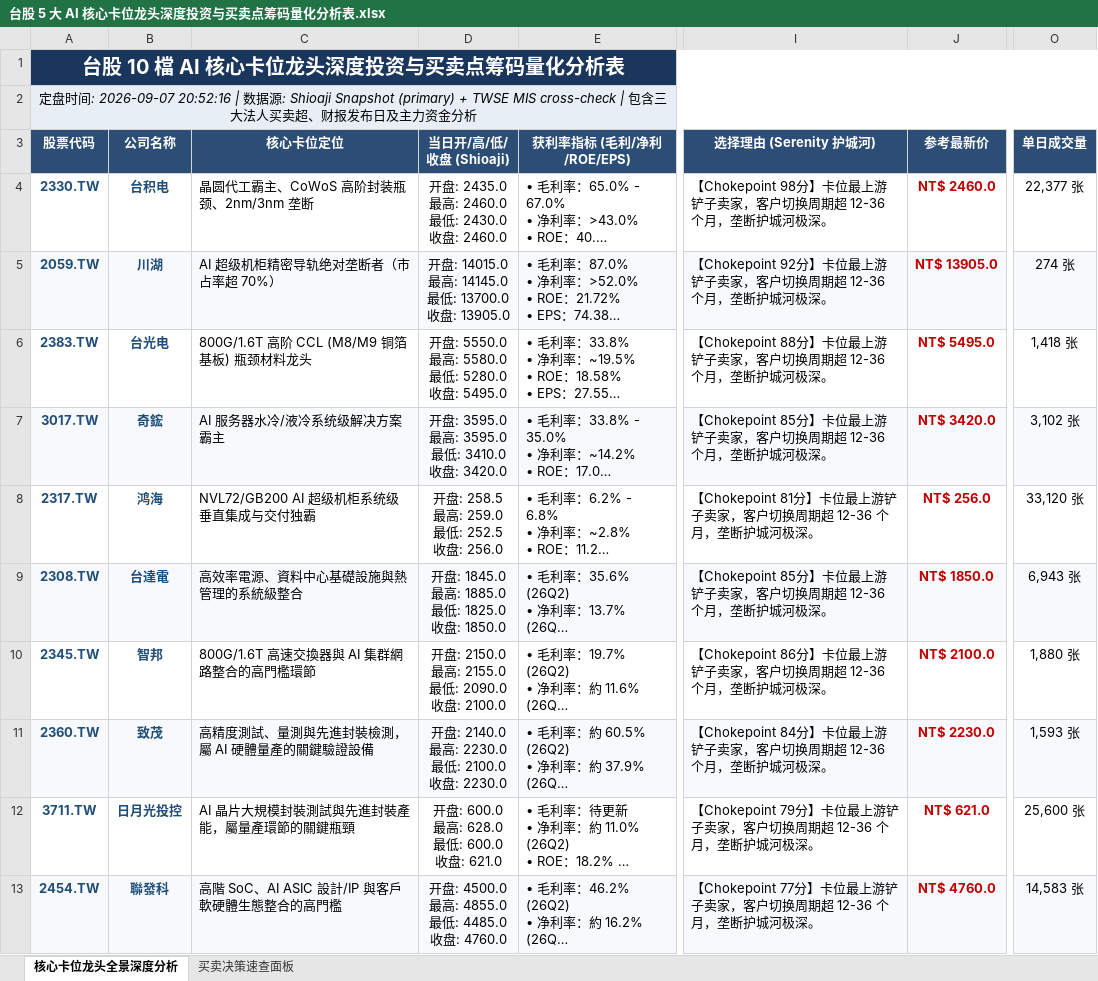
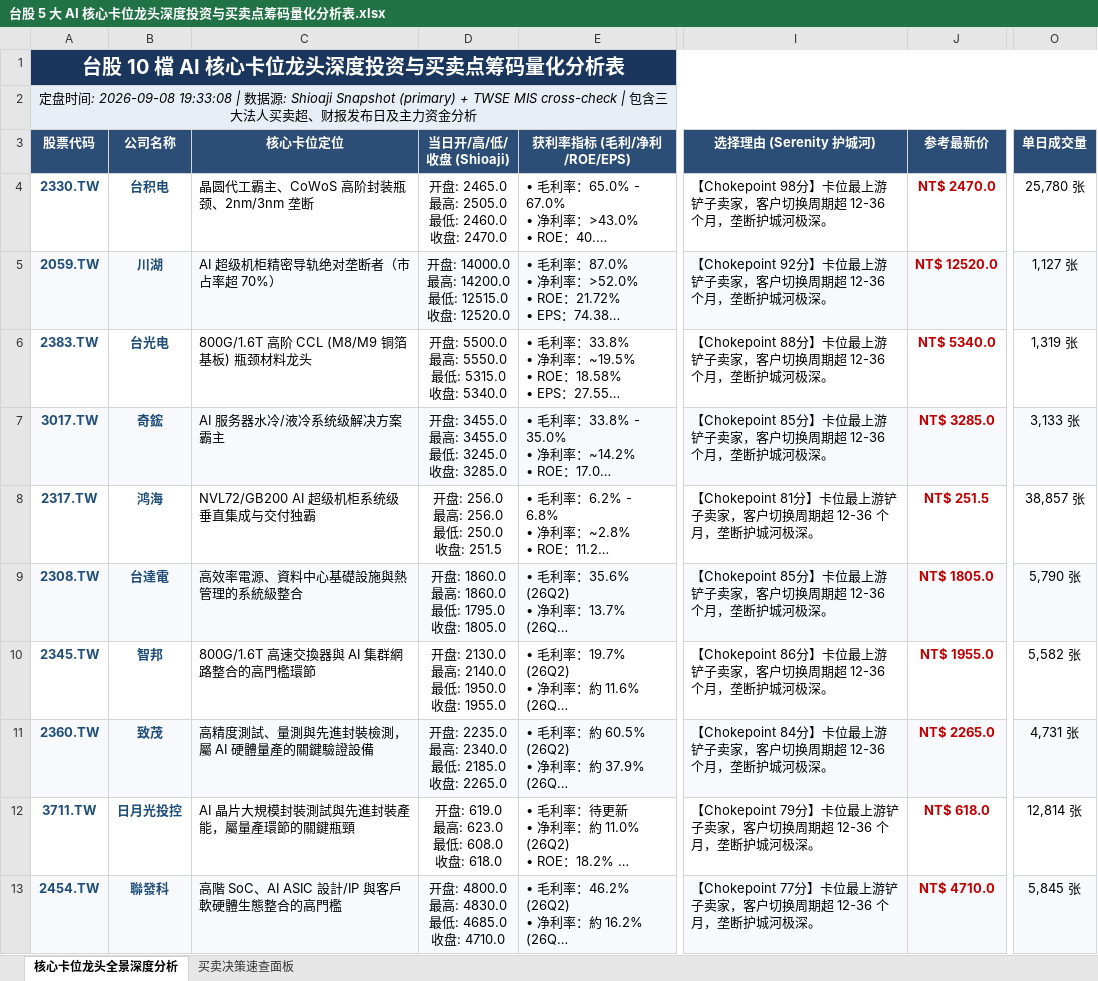
Before and after one commit to TonyTCFu/taiwan-stock-analysis, an Excel workbook: 台股 5 大 AI 核心卡位龙头深度投资与买卖点筹码量化分析表.xlsx, sheet 核心卡位龙头全景深度分析, drawn as a sheet; only a part is shown, gaps mark what is left out; long unchanged cells end in …; values as stored, in another font and other column widths than the file's, no borders; ↵ is a line break in a cell; the diff names each change by its address in the sheet, - before the commit and + after, or states it on an @@ line.

```diff
--- a/台股 5 大 AI 核心卡位龙头深度投资与买卖点筹码量化分析表.xlsx (sheet 核心卡位龙头全景深度分析)
+++ b/台股 5 大 AI 核心卡位龙头深度投资与买卖点筹码量化分析表.xlsx (sheet 核心卡位龙头全景深度分析)
-A2 (股票代码): …间: 2026-09-07 20:52:16 | 数…
+A2 (股票代码): …间: 2026-09-08 19:33:08 | 数…
-D4 (当日开/高/低/收盘 (Shioaji)): 开盘: 2435.0 ↵ 最高: 2460.0 ↵ 最低: 2430.0 ↵ 收盘: 2460.0
+D4 (当日开/高/低/收盘 (Shioaji)): 开盘: 2465.0 ↵ 最高: 2505.0 ↵ 最低: 2460.0 ↵ 收盘: 2470.0
-J4 (参考最新价): NT$ 2460.0
+J4 (参考最新价): NT$ 2470.0
-O4 (单日成交量): 22,377 张
+O4 (单日成交量): 25,780 张
-D5 (当日开/高/低/收盘 (Shioaji)): …盘: 14015.0 ↵ 最高: 14145.0 ↵ 最低: 13700.0 ↵ 收盘: 13905.0
+D5 (当日开/高/低/收盘 (Shioaji)): …盘: 14000.0 ↵ 最高: 14200.0 ↵ 最低: 12515.0 ↵ 收盘: 12520.0
-J5 (参考最新价): NT$ 13905.0
+J5 (参考最新价): NT$ 12520.0
-O5 (单日成交量): 274 张
+O5 (单日成交量): 1,127 张
-D6 (当日开/高/低/收盘 (Shioaji)): 开盘: 5550.0 ↵ 最高: 5580.0 ↵ 最低: 5280.0 ↵ 收盘: 5495.0
+D6 (当日开/高/低/收盘 (Shioaji)): 开盘: 5500.0 ↵ 最高: 5550.0 ↵ 最低: 5315.0 ↵ 收盘: 5340.0
-J6 (参考最新价): NT$ 5495.0
+J6 (参考最新价): NT$ 5340.0
-O6 (单日成交量): 1,418 张
+O6 (单日成交量): 1,319 张
-D7 (当日开/高/低/收盘 (Shioaji)): 开盘: 3595.0 ↵ 最高: 3595.0 ↵ 最低: 3410.0 ↵ 收盘: 3420.0
+D7 (当日开/高/低/收盘 (Shioaji)): 开盘: 3455.0 ↵ 最高: 3455.0 ↵ 最低: 3245.0 ↵ 收盘: 3285.0
-J7 (参考最新价): NT$ 3420.0
+J7 (参考最新价): NT$ 3285.0
-O7 (单日成交量): 3,102 张
+O7 (单日成交量): 3,133 张
-D8 (当日开/高/低/收盘 (Shioaji)): 开盘: 258.5 ↵ 最高: 259.0 ↵ 最低: 252.5 ↵ 收盘: 256.0
+D8 (当日开/高/低/收盘 (Shioaji)): 开盘: 256.0 ↵ 最高: 256.0 ↵ 最低: 250.0 ↵ 收盘: 251.5
-J8 (参考最新价): NT$ 256.0
+J8 (参考最新价): NT$ 251.5
-O8 (单日成交量): 33,120 张
+O8 (单日成交量): 38,857 张
-D9 (当日开/高/低/收盘 (Shioaji)): 开盘: 1845.0 ↵ 最高: 1885.0 ↵ 最低: 1825.0 ↵ 收盘: 1850.0
+D9 (当日开/高/低/收盘 (Shioaji)): 开盘: 1860.0 ↵ 最高: 1860.0 ↵ 最低: 1795.0 ↵ 收盘: 1805.0
-J9 (参考最新价): NT$ 1850.0
+J9 (参考最新价): NT$ 1805.0
-O9 (单日成交量): 6,943 张
+O9 (单日成交量): 5,790 张
-D10 (当日开/高/低/收盘 (Shioaji)): 开盘: 2150.0 ↵ 最高: 2155.0 ↵ 最低: 2090.0 ↵ 收盘: 2100.0
+D10 (当日开/高/低/收盘 (Shioaji)): 开盘: 2130.0 ↵ 最高: 2140.0 ↵ 最低: 1950.0 ↵ 收盘: 1955.0
-J10 (参考最新价): NT$ 2100.0
+J10 (参考最新价): NT$ 1955.0
-O10 (单日成交量): 1,880 张
+O10 (单日成交量): 5,582 张
-D11 (当日开/高/低/收盘 (Shioaji)): 开盘: 2140.0 ↵ 最高: 2230.0 ↵ 最低: 2100.0 ↵ 收盘: 2230.0
+D11 (当日开/高/低/收盘 (Shioaji)): 开盘: 2235.0 ↵ 最高: 2340.0 ↵ 最低: 2185.0 ↵ 收盘: 2265.0
-J11 (参考最新价): NT$ 2230.0
+J11 (参考最新价): NT$ 2265.0
-O11 (单日成交量): 1,593 张
+O11 (单日成交量): 4,731 张
-D12 (当日开/高/低/收盘 (Shioaji)): 开盘: 600.0 ↵ 最高: 628.0 ↵ 最低: 600.0 ↵ 收盘: 621.0
+D12 (当日开/高/低/收盘 (Shioaji)): 开盘: 619.0 ↵ 最高: 623.0 ↵ 最低: 608.0 ↵ 收盘: 618.0
-J12 (参考最新价): NT$ 621.0
+J12 (参考最新价): NT$ 618.0
-O12 (单日成交量): 25,600 张
+O12 (单日成交量): 12,814 张
-D13 (当日开/高/低/收盘 (Shioaji)): 开盘: 4500.0 ↵ 最高: 4855.0 ↵ 最低: 4485.0 ↵ 收盘: 4760.0
+D13 (当日开/高/低/收盘 (Shioaji)): 开盘: 4800.0 ↵ 最高: 4830.0 ↵ 最低: 4685.0 ↵ 收盘: 4710.0
-J13 (参考最新价): NT$ 4760.0
+J13 (参考最新价): NT$ 4710.0
-O13 (单日成交量): 14,583 张
+O13 (单日成交量): 5,845 张
```
Also changed, not shown: sheet 买卖决策速查面板, 1 other file.
